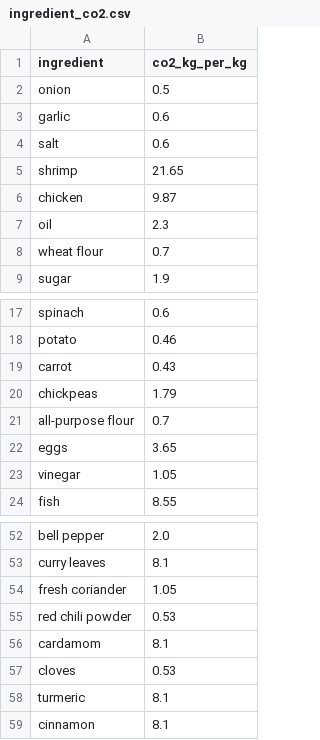
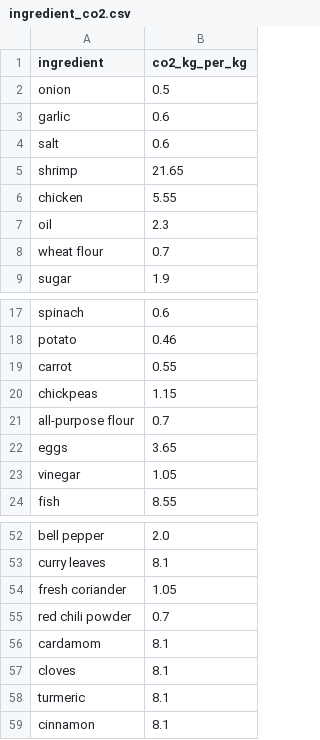
Before and after one commit to DemirevMartin/knowledge-engineering, a CSV file: preprocessing/ingredient_co2.csv, drawn as a sheet; only a part is shown, gaps mark what is left out; the diff covers the shown part only.

```diff
--- a/preprocessing/ingredient_co2.csv
+++ b/preprocessing/ingredient_co2.csv
@@ -5,3 +5,3 @@ salt,0.6
 shrimp,21.65
-chicken,9.87
+chicken,5.55
 oil,2.3
@@ -18,4 +18,4 @@ spinach,0.6
 potato,0.46
-carrot,0.43
-chickpeas,1.79
+carrot,0.55
+chickpeas,1.15
 all-purpose flour,0.7
@@ -54,5 +54,5 @@ curry leaves,8.1
 fresh coriander,1.05
-red chili powder,0.53
+red chili powder,0.7
 cardamom,8.1
-cloves,0.53
+cloves,8.1
 turmeric,8.1
```
Also changed, not shown: 10 edited cells elsewhere in this file, 13 other files.
